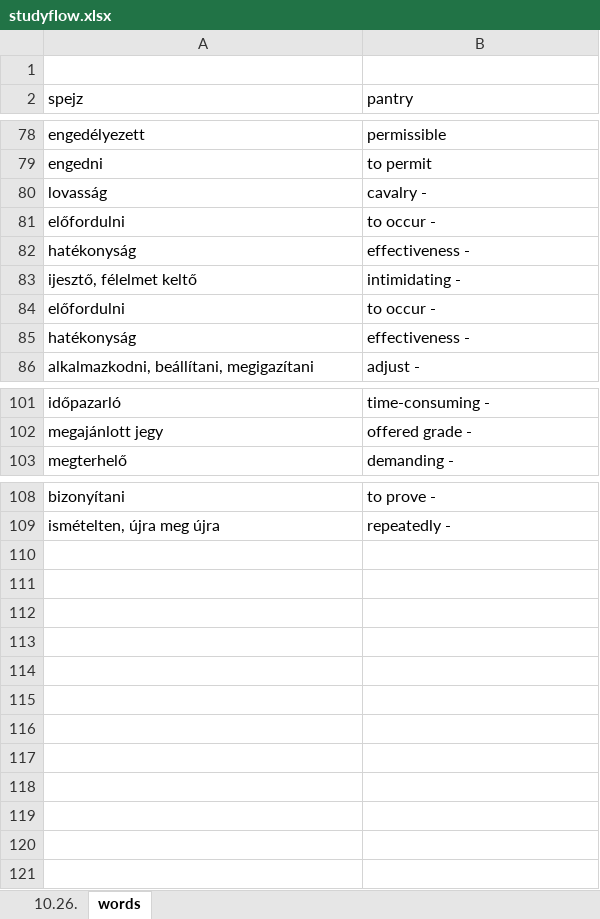
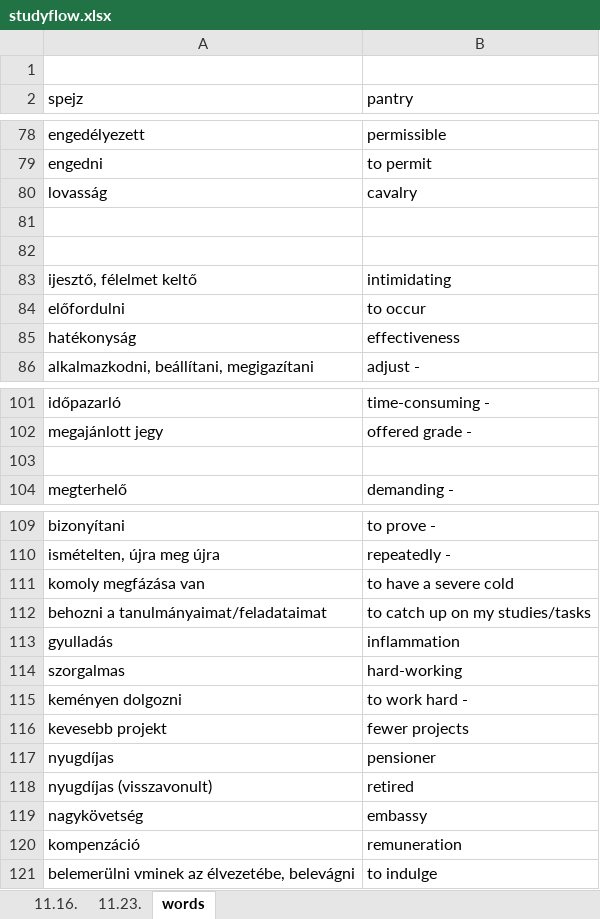
Before and after one commit to bogipu/studyflow, an Excel workbook: studyflow.xlsx, sheet words, drawn as a sheet; only a part is shown, gaps mark what is left out; values as stored, in another font and other column widths than the file's, no borders; the diff covers the shown part only; the diff names each change by its address in the sheet, - before the commit and + after, or states it on an @@ line.

```diff
--- a/studyflow.xlsx (sheet words)
+++ b/studyflow.xlsx (sheet words)
-sheet tab: 10.26.
+sheet tab: 11.16.
+sheet tab: 11.23.
-B80 (pantry): cavalry -
+B80 (pantry): cavalry
-row 81: előfordulni | to occur -
+row 81: (empty)
-row 82: hatékonyság | effectiveness -
+row 82: (empty)
-B83 (pantry): intimidating -
+B83 (pantry): intimidating
-B84 (pantry): to occur -
+B84 (pantry): to occur
-B85 (pantry): effectiveness -
+B85 (pantry): effectiveness
+row 103: (empty)
+row 111: komoly megfázása van | to have a severe cold
+row 112: behozni a tanulmányaimat/feladataimat | to catch up on my studies/tasks
+row 113: gyulladás | inflammation
+row 114: szorgalmas | hard-working
+row 115: keményen dolgozni | to work hard -
+row 116: kevesebb projekt | fewer projects
+row 117: nyugdíjas | pensioner
+row 118: nyugdíjas (visszavonult) | retired
+row 119: nagykövetség | embassy
+row 120: kompenzáció | remuneration
+row 121: belemerülni vminek az élvezetébe, belevágni | to indulge
```
Also changed, not shown: 5 edited cells elsewhere in this sheet, sheet 11.16..
